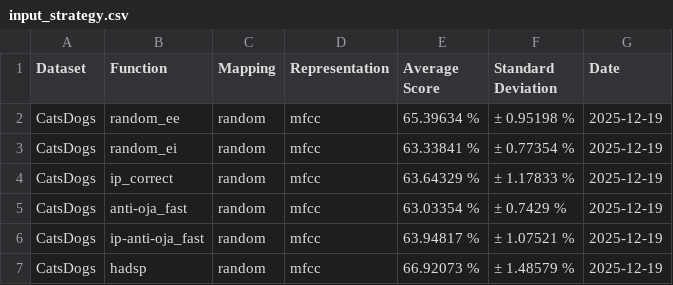
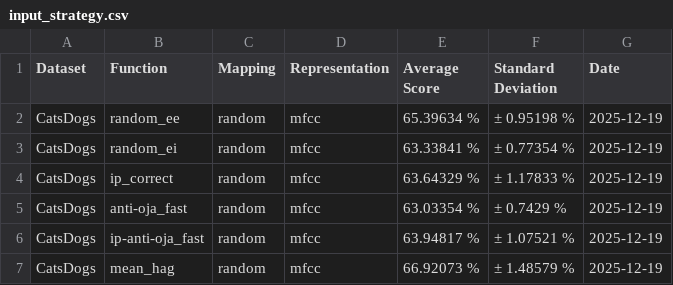
Before and after one commit to Finebouche/hag, a CSV file: outputs/input_strategy.csv, drawn as a sheet; only a part is shown; the diff covers the shown part only.

Commit message:
Fast pearson speedup + rename hadsp -> mean_hag and desp -> var_hag + auto download FSDD

```diff
--- a/outputs/input_strategy.csv
+++ b/outputs/input_strategy.csv
@@ -6,2 +6,2 @@ CatsDogs,anti-oja_fast,random,mfcc,63.03354 %,± 0.7429 %,2025-12-19
 CatsDogs,ip-anti-oja_fast,random,mfcc,63.94817 %,± 1.07521 %,2025-12-19
-CatsDogs,hadsp,random,mfcc,66.92073 %,± 1.48579 %,2025-12-19
+CatsDogs,mean_hag,random,mfcc,66.92073 %,± 1.48579 %,2025-12-19
```
Also changed, not shown: 17 edited cells elsewhere in this file, outputs/best_hyperparameters/best_cv_scores.csv, outputs/metrics.csv, 42 other files.
